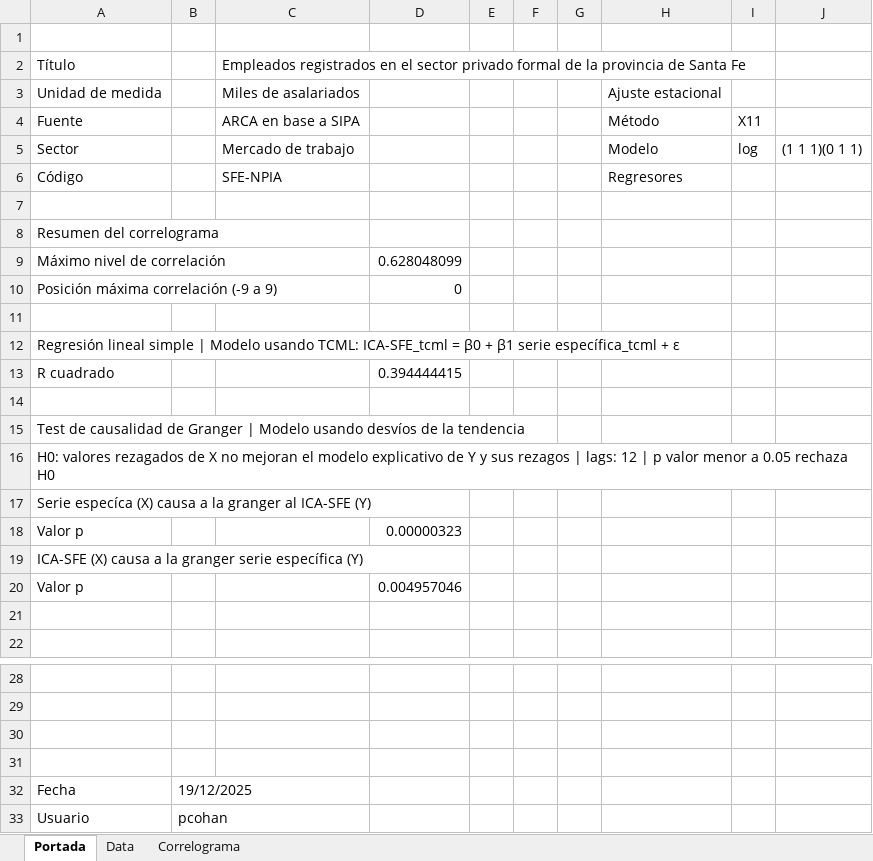
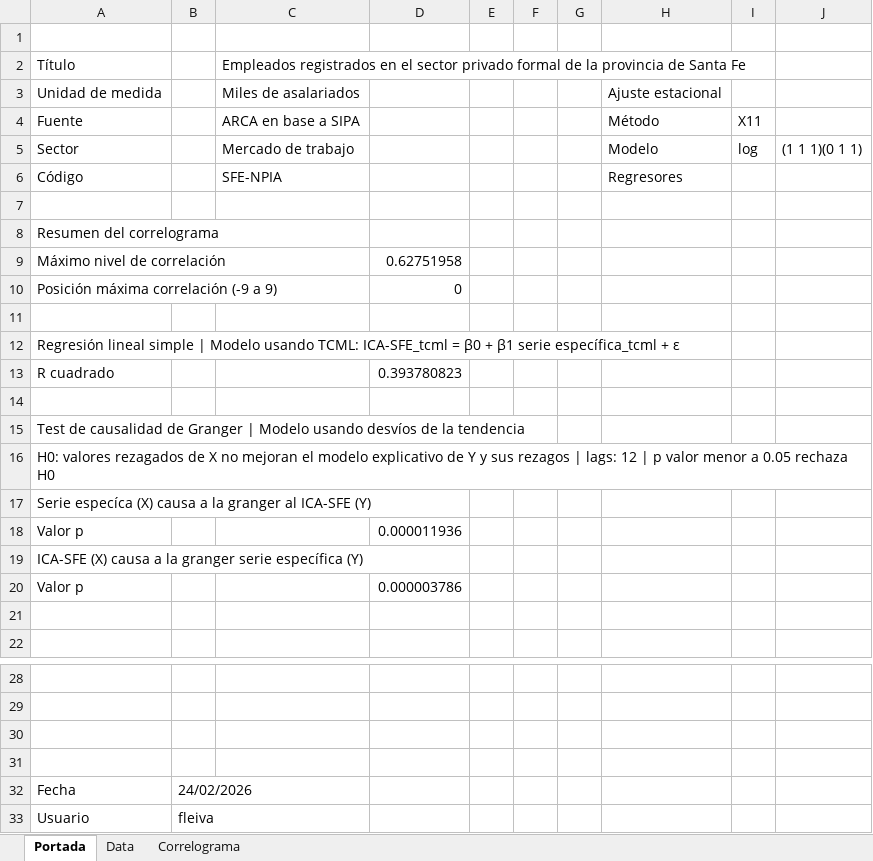
Before and after one commit to CES-BCSF/ces-bcsf.github.io, an Excel workbook: web_ces/indicadores/SFE-NPIA_out.xlsx, sheet Portada, drawn as a sheet; only a part is shown, gaps mark what is left out; values as stored, in another font and other column widths than the file's, no borders; the diff names each change by its address in the sheet, - before the commit and + after, or states it on an @@ line.

```diff
--- a/web_ces/indicadores/SFE-NPIA_out.xlsx (sheet Portada)
+++ b/web_ces/indicadores/SFE-NPIA_out.xlsx (sheet Portada)
-D9: 0.628048099
+D9: 0.62751958
-D13: 0.394444415
+D13: 0.393780823
-D18: 0.00000323
+D18: 0.000011936
-D20: 0.004957046
+D20: 0.000003786
-B32: 19/12/2025
+B32: 24/02/2026
-B33: pcohan
+B33: fleiva
```
Also changed, not shown: sheet Data, sheet Correlograma, 2 other files.
